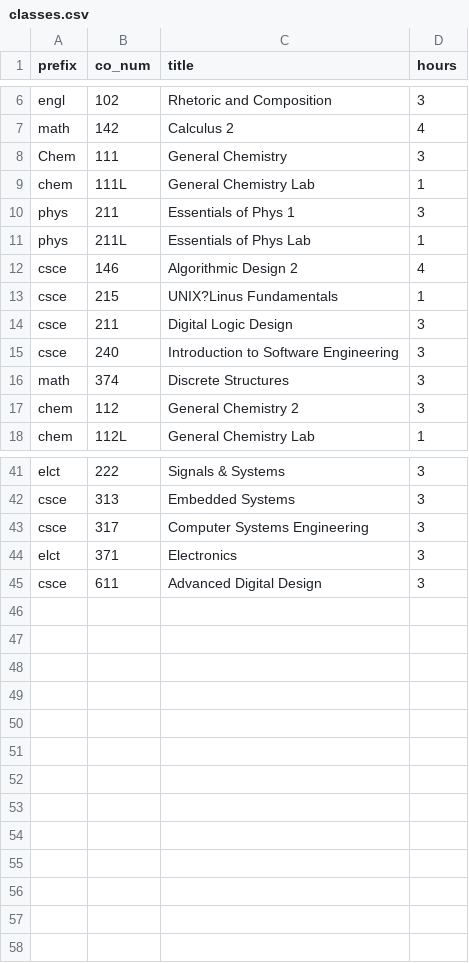
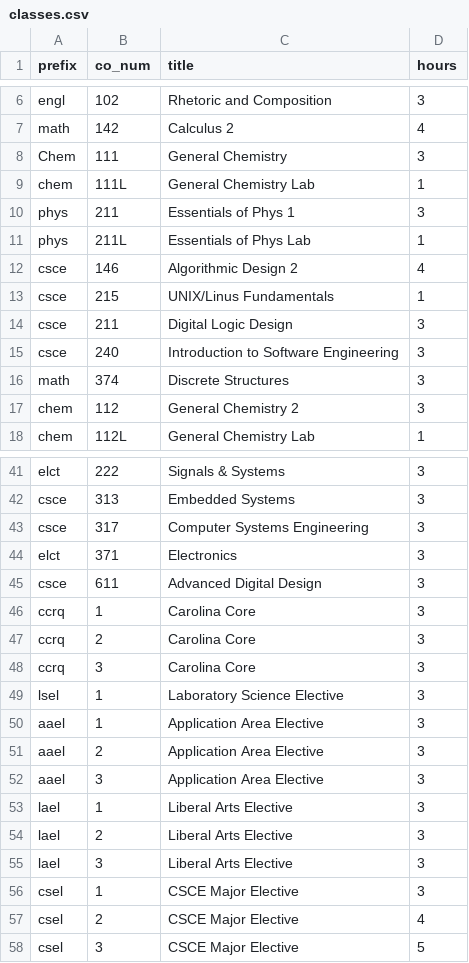
Before and after one commit to dvjr22/AdviseMe-Database, a CSV file: Data/classes.csv, drawn as a sheet; only a part is shown, gaps mark what is left out.

Commit message:
Added columns to databases. Modified test data.  Added queries for pulling class and curriculum data

```diff
--- a/Data/classes.csv
+++ b/Data/classes.csv
@@ -12,3 +12,3 @@ phys,211L,Essentials of Phys Lab,1
 csce,146,Algorithmic Design 2,4
-csce,215,UNIX?Linus Fundamentals,1
+csce,215,UNIX/Linus Fundamentals,1
 csce,211,Digital Logic Design,3
@@ -45 +45,14 @@ elct,371,Electronics,3
 csce,611,Advanced Digital Design,3
+ccrq,1,Carolina Core,3
+ccrq,2,Carolina Core,3
+ccrq,3,Carolina Core,3
+lsel,1,Laboratory Science Elective,3
+aael,1,Application Area Elective,3
+aael,2,Application Area Elective,3
+aael,3,Application Area Elective,3
+lael,1,Liberal Arts Elective,3
+lael,2,Liberal Arts Elective,3
+lael,3,Liberal Arts Elective,3
+csel,1,CSCE Major Elective,3
+csel,2,CSCE Major Elective,4
+csel,3,CSCE Major Elective,5
```
Also changed, not shown: Data/curriculum.csv, 5 other files.
